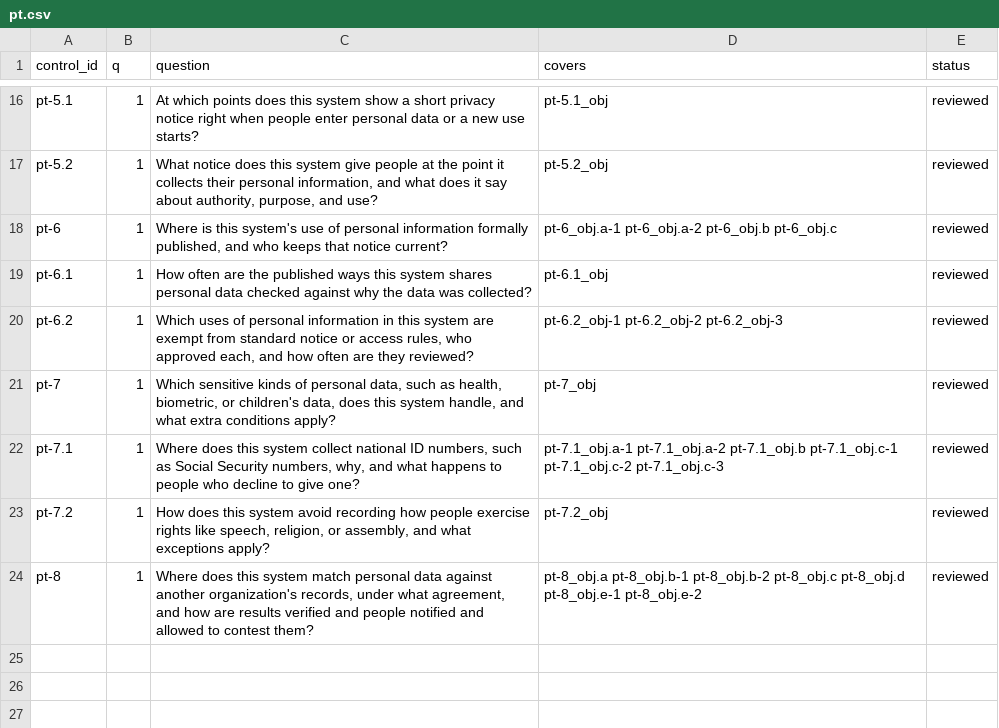
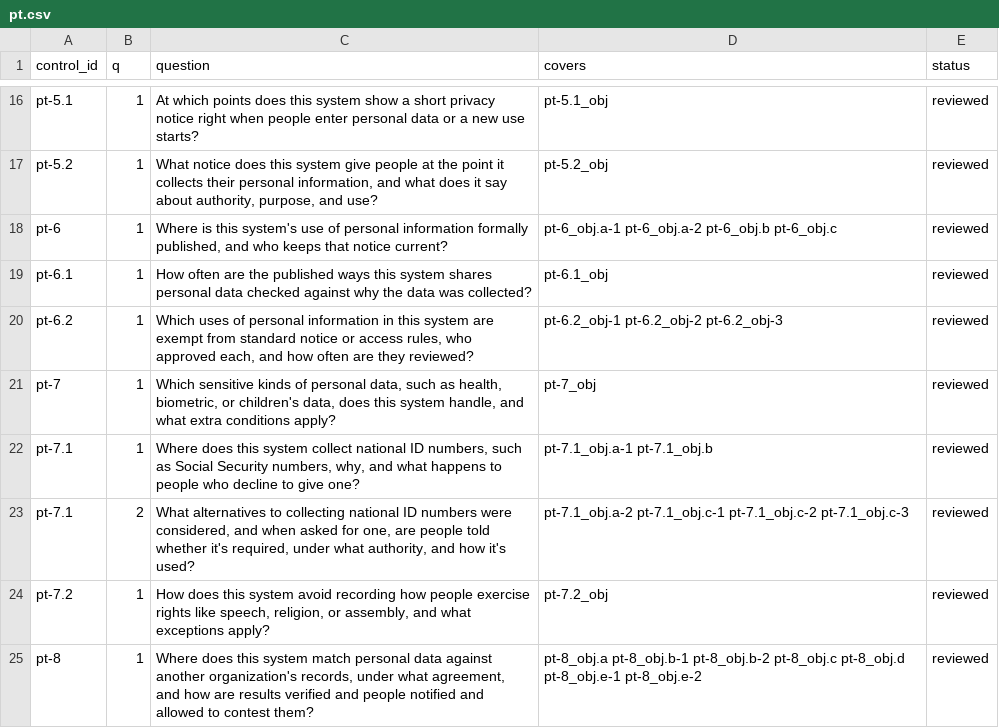
Before and after one commit to AutomatedPOS/charter, a CSV file: data/questions/pt.csv, drawn as a sheet; only a part is shown, gaps mark what is left out.

Commit message:
Split PT-7(1) into two questions

```diff
--- a/data/questions/pt.csv
+++ b/data/questions/pt.csv
@@ -21,3 +21,4 @@
 "pt-7","1","Which sensitive kinds of personal data, such as health, biometric, or children's data, does this system handle, and what extra conditions apply?","pt-7_obj","reviewed"
-"pt-7.1","1","Where does this system collect national ID numbers, such as Social Security numbers, why, and what happens to people who decline to give one?","pt-7.1_obj.a-1 pt-7.1_obj.a-2 pt-7.1_obj.b pt-7.1_obj.c-1 pt-7.1_obj.c-2 pt-7.1_obj.c-3","reviewed"
+"pt-7.1","1","Where does this system collect national ID numbers, such as Social Security numbers, why, and what happens to people who decline to give one?","pt-7.1_obj.a-1 pt-7.1_obj.b","reviewed"
+"pt-7.1","2","What alternatives to collecting national ID numbers were considered, and when asked for one, are people told whether it's required, under what authority, and how it's used?","pt-7.1_obj.a-2 pt-7.1_obj.c-1 pt-7.1_obj.c-2 pt-7.1_obj.c-3","reviewed"
 "pt-7.2","1","How does this system avoid recording how people exercise rights like speech, religion, or assembly, and what exceptions apply?","pt-7.2_obj","reviewed"
```
